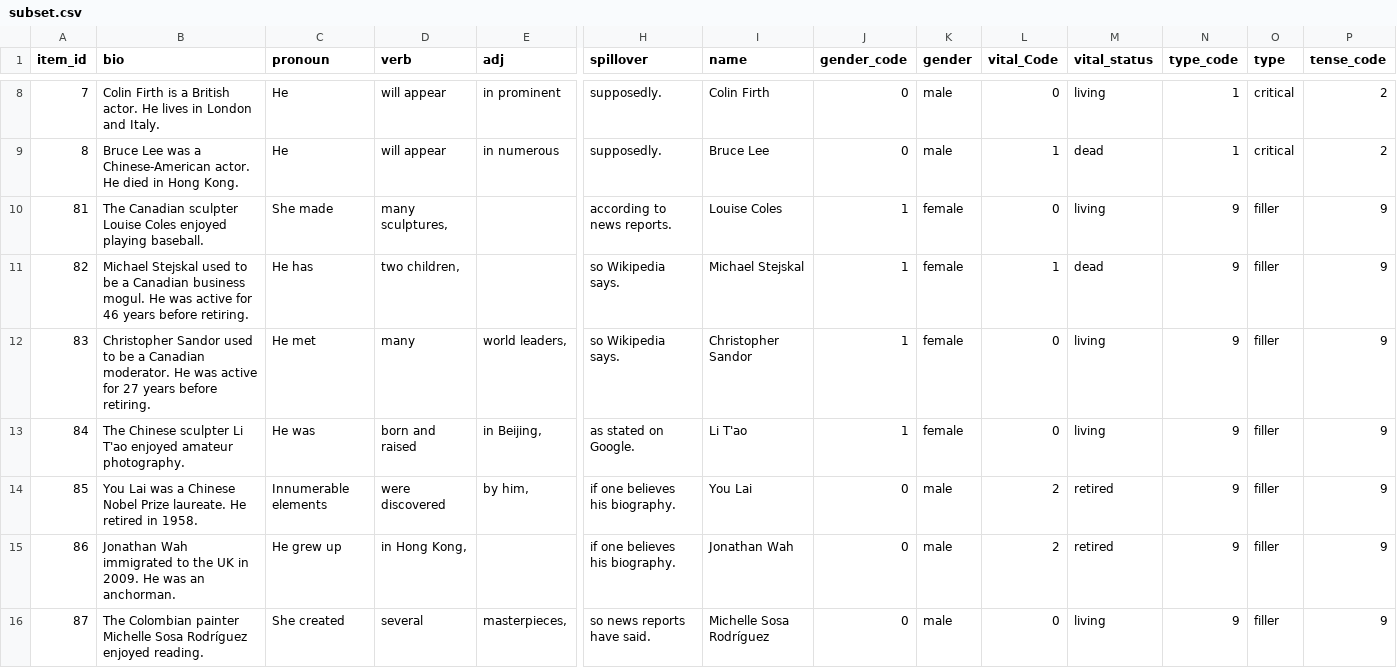
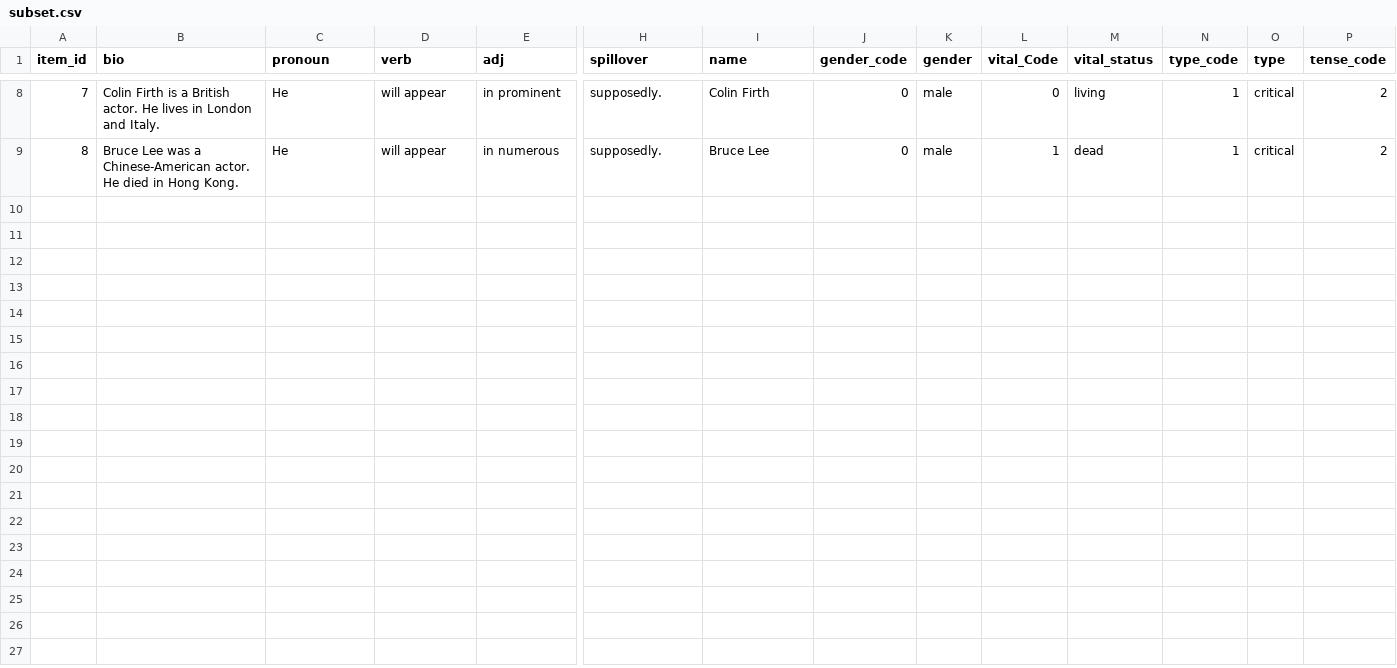
Before and after one commit to dmacpalle/lifetime, a CSV file: chunk_includes/subset.csv, drawn as a sheet; only a part is shown, gaps mark what is left out; rows hold the shown columns only; the diff names each change by its address in the sheet, - before the commit and + after, or states it on an @@ line.

```diff
--- a/chunk_includes/subset.csv
+++ b/chunk_includes/subset.csv
-row 10: 81 | The Canadian sculpter Louise Coles enjoyed playing baseball. | She made | many sculptures, |  | according to news reports. | Louise Coles | 1 | female | 0 | living | 9 | filler | 9
-row 11: 82 | Michael Stejskal used to be a Canadian business mogul. He was active for 46 years before retiring. | He has | two children, |  | so Wikipedia says. | Michael Stejskal | 1 | female | 1 | dead | 9 | filler | 9
-row 12: 83 | Christopher Sandor used to be a Canadian moderator. He was active for 27 years before retiring. | He met | many | world leaders, | so Wikipedia says. | Christopher Sandor | 1 | female | 0 | living | 9 | filler | 9
-row 13: 84 | The Chinese sculpter Li T'ao enjoyed amateur photography. | He was | born and raised | in Beijing, | as stated on Google. | Li T'ao | 1 | female | 0 | living | 9 | filler | 9
-row 14: 85 | You Lai was a Chinese Nobel Prize laureate. He retired in 1958. | Innumerable elements | were discovered | by him, | if one believes his biography. | You Lai | 0 | male | 2 | retired | 9 | filler | 9
-row 15: 86 | Jonathan Wah immigrated to the UK in 2009. He was an anchorman. | He grew up | in Hong Kong, |  | if one believes his biography. | Jonathan Wah | 0 | male | 2 | retired | 9 | filler | 9
-row 16: 87 | The Colombian painter Michelle Sosa Rodríguez enjoyed reading. | She created | several | masterpieces, | so news reports have said. | Michelle Sosa Rodríguez | 0 | male | 0 | living | 9 | filler | 9
```
Also changed, not shown: chunk_includes/items.csv, 13 other files.
